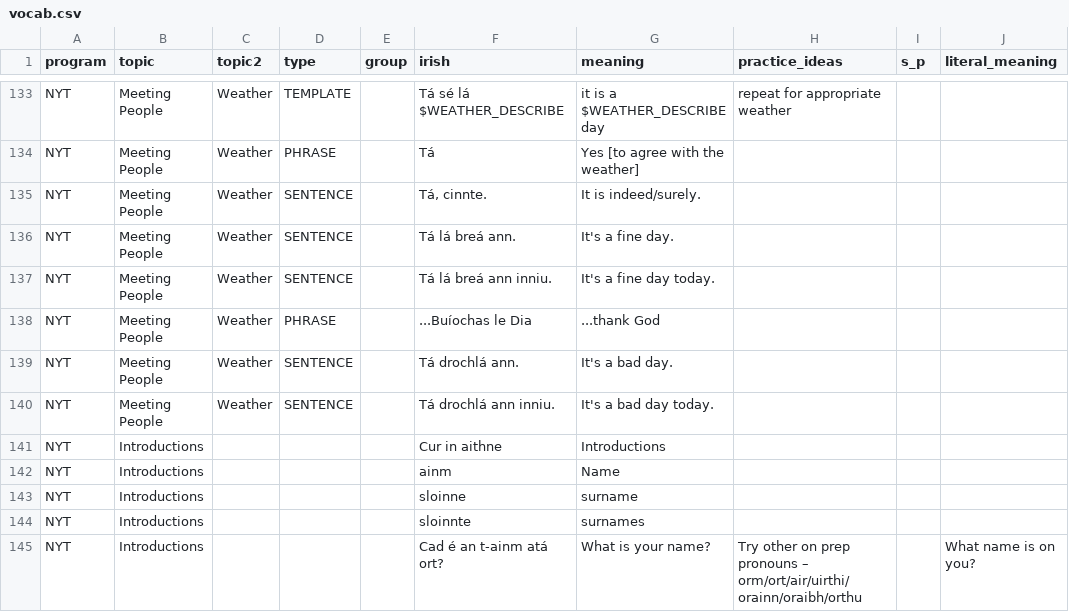
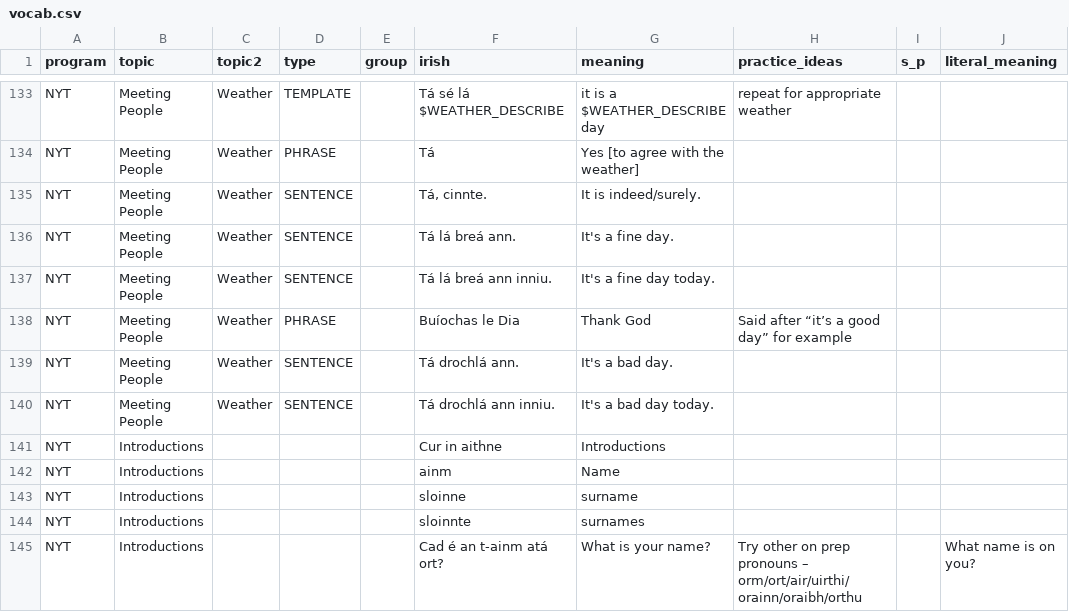
Before and after one commit to michaelw730/irish, a CSV file: vocab.csv, drawn as a sheet; only a part is shown, gaps mark what is left out; the diff names each change by its address in the sheet, - before the commit and + after, or states it on an @@ line.

```diff
--- a/vocab.csv
+++ b/vocab.csv
-F138 (irish): ...Buíochas le Dia
+F138 (irish): Buíochas le Dia
-G138 (meaning): ...thank God
+G138 (meaning): Thank God
-H138 (practice_ideas): (empty)
+H138 (practice_ideas): Said after “it’s a good day” for example
```
Also changed, not shown: 1 other file.
